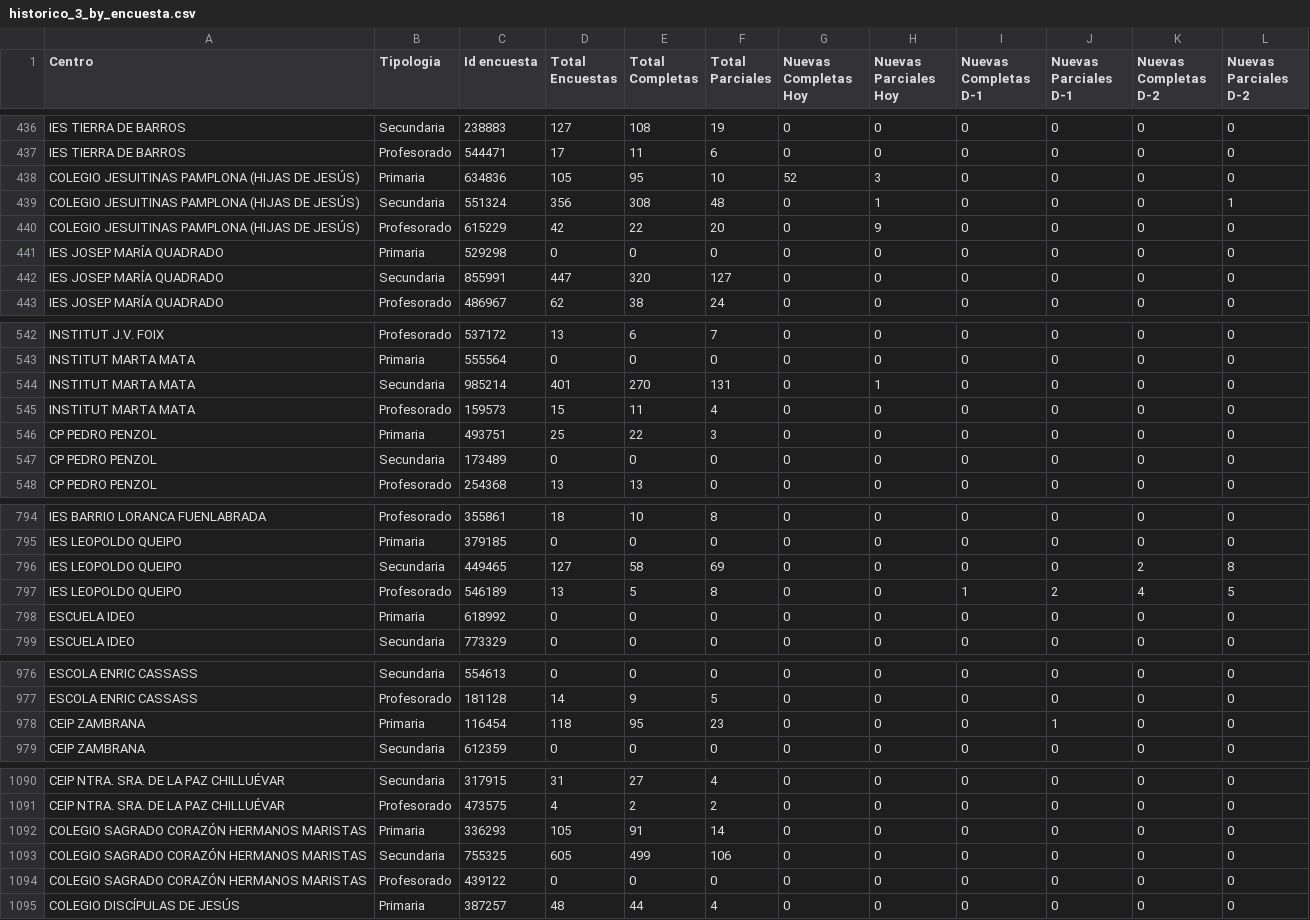
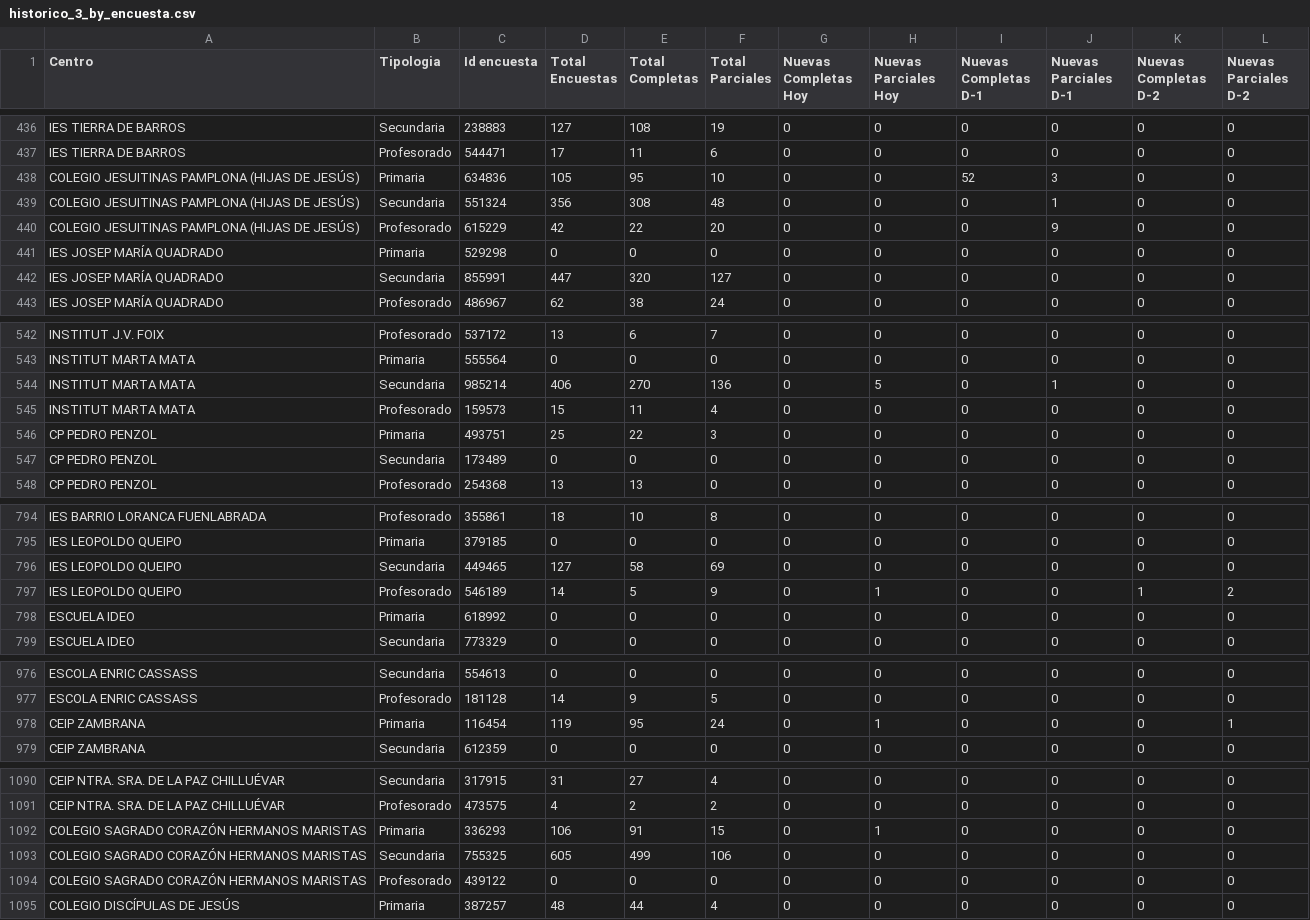
Before and after one commit to macarracedo/xlsx-sqlite-api, a CSV file: data/historico_3_by_encuesta.csv, drawn as a sheet; only a part is shown, gaps mark what is left out; the diff covers the shown part only.

Commit message:
[BOT] Update colegios data CSV

```diff
--- a/data/historico_3_by_encuesta.csv
+++ b/data/historico_3_by_encuesta.csv
@@ -437,5 +437,5 @@ IES TIERRA DE BARROS,Secundaria,238883,127,108,19,0,0,0,0,0,0
 IES TIERRA DE BARROS,Profesorado,544471,17,11,6,0,0,0,0,0,0
-COLEGIO JESUITINAS PAMPLONA (HIJAS DE JESÚS),Primaria,634836,105,95,10,52,3,0,0,0,0
-COLEGIO JESUITINAS PAMPLONA (HIJAS DE JESÚS),Secundaria,551324,356,308,48,0,1,0,0,0,1
-COLEGIO JESUITINAS PAMPLONA (HIJAS DE JESÚS),Profesorado,615229,42,22,20,0,9,0,0,0,0
+COLEGIO JESUITINAS PAMPLONA (HIJAS DE JESÚS),Primaria,634836,105,95,10,0,0,52,3,0,0
+COLEGIO JESUITINAS PAMPLONA (HIJAS DE JESÚS),Secundaria,551324,356,308,48,0,0,0,1,0,0
+COLEGIO JESUITINAS PAMPLONA (HIJAS DE JESÚS),Profesorado,615229,42,22,20,0,0,0,9,0,0
 IES JOSEP MARÍA QUADRADO,Primaria,529298,0,0,0,0,0,0,0,0,0
@@ -543,3 +543,3 @@ INSTITUT J.V. FOIX,Profesorado,537172,13,6,7,0,0,0,0,0,0
 INSTITUT MARTA MATA,Primaria,555564,0,0,0,0,0,0,0,0,0
-INSTITUT MARTA MATA,Secundaria,985214,401,270,131,0,1,0,0,0,0
+INSTITUT MARTA MATA,Secundaria,985214,406,270,136,0,5,0,1,0,0
 INSTITUT MARTA MATA,Profesorado,159573,15,11,4,0,0,0,0,0,0
@@ -795,4 +795,4 @@ IES BARRIO LORANCA FUENLABRADA,Profesorado,355861,18,10,8,0,0,0,0,0,0
 IES LEOPOLDO QUEIPO,Primaria,379185,0,0,0,0,0,0,0,0,0
-IES LEOPOLDO QUEIPO,Secundaria,449465,127,58,69,0,0,0,0,2,8
-IES LEOPOLDO QUEIPO,Profesorado,546189,13,5,8,0,0,1,2,4,5
+IES LEOPOLDO QUEIPO,Secundaria,449465,127,58,69,0,0,0,0,0,0
+IES LEOPOLDO QUEIPO,Profesorado,546189,14,5,9,0,1,0,0,1,2
 ESCUELA IDEO,Primaria,618992,0,0,0,0,0,0,0,0,0
@@ -977,3 +977,3 @@ ESCOLA ENRIC CASSASS,Secundaria,554613,0,0,0,0,0,0,0,0,0
 ESCOLA ENRIC CASSASS,Profesorado,181128,14,9,5,0,0,0,0,0,0
-CEIP ZAMBRANA,Primaria,116454,118,95,23,0,0,0,1,0,0
+CEIP ZAMBRANA,Primaria,116454,119,95,24,0,1,0,0,0,1
 CEIP ZAMBRANA,Secundaria,612359,0,0,0,0,0,0,0,0,0
@@ -1091,3 +1091,3 @@ CEIP NTRA. SRA. DE LA PAZ CHILLUÉVAR,Secundaria,317915,31,27,4,0,0,0,0,0,0
 CEIP NTRA. SRA. DE LA PAZ CHILLUÉVAR,Profesorado,473575,4,2,2,0,0,0,0,0,0
-COLEGIO SAGRADO CORAZÓN HERMANOS MARISTAS,Primaria,336293,105,91,14,0,0,0,0,0,0
+COLEGIO SAGRADO CORAZÓN HERMANOS MARISTAS,Primaria,336293,106,91,15,0,1,0,0,0,0
 COLEGIO SAGRADO CORAZÓN HERMANOS MARISTAS,Secundaria,755325,605,499,106,0,0,0,0,0,0
```
Also changed, not shown: 21 edited cells elsewhere in this file.
